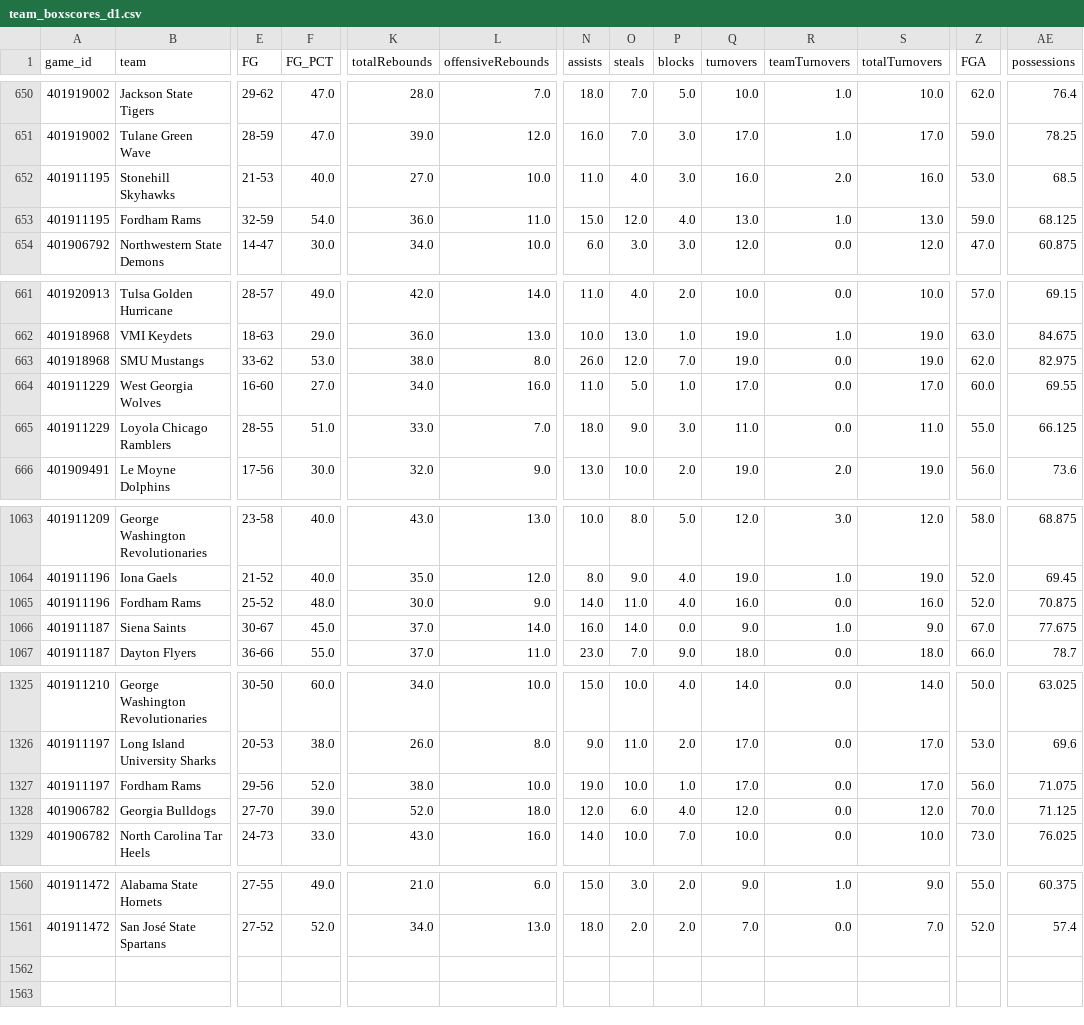
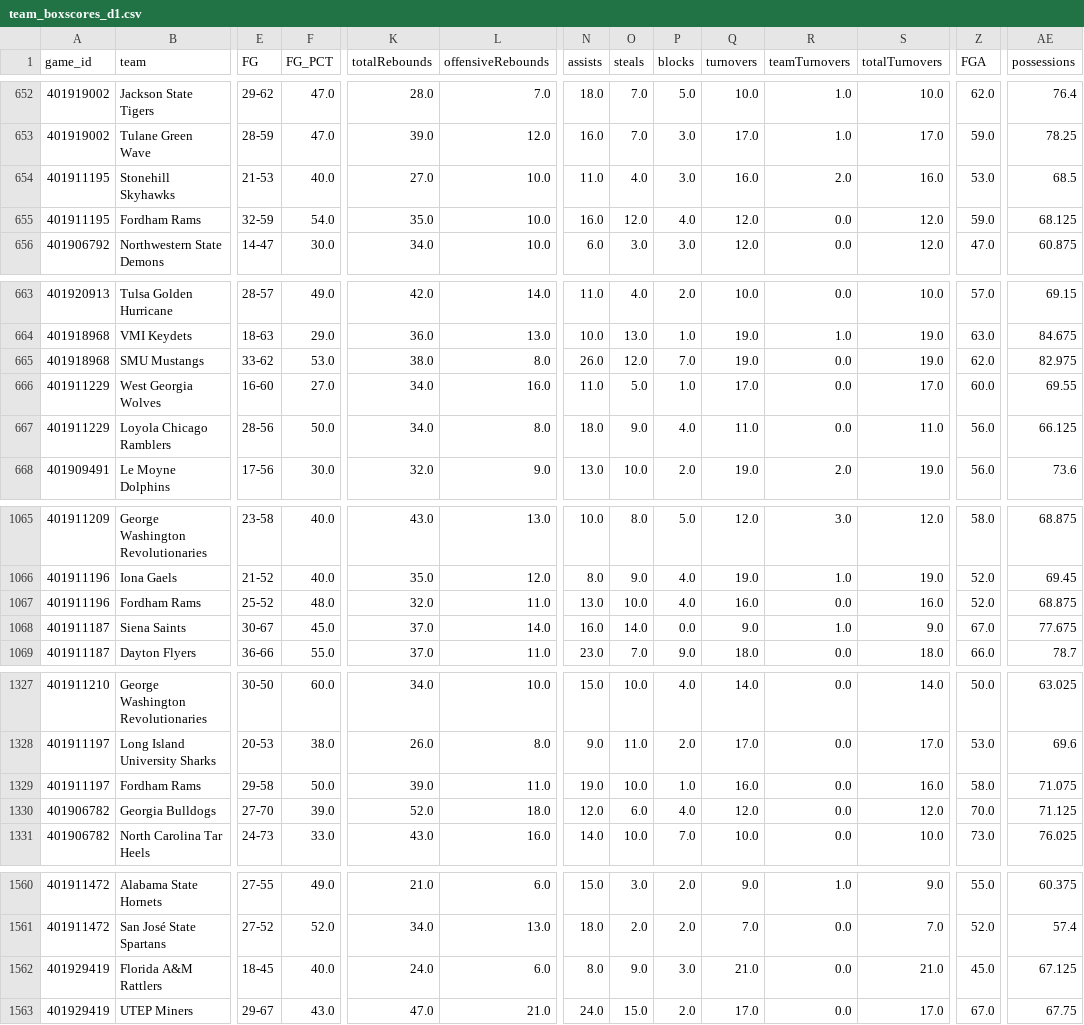
Before and after one commit to cashcarpenter14-ui/cbb-analytics-site, a CSV file: raw_data/2026_27/team_boxscores_d1.csv, drawn as a sheet; only a part is shown, gaps mark what is left out; addresses are those after the commit; rows hold the shown columns only; the diff covers the shown part only; the diff names each change by its address in the sheet, - before the commit and + after, or states it on an @@ line.

```diff
--- a/raw_data/2026_27/team_boxscores_d1.csv
+++ b/raw_data/2026_27/team_boxscores_d1.csv
-K655 (totalRebounds): 36.0
+K655 (totalRebounds): 35.0
-L655 (offensiveRebounds): 11.0
+L655 (offensiveRebounds): 10.0
-N655 (assists): 15.0
+N655 (assists): 16.0
-Q655 (turnovers): 13.0
+Q655 (turnovers): 12.0
-R655 (teamTurnovers): 1.0
+R655 (teamTurnovers): 0.0
-S655 (totalTurnovers): 13.0
+S655 (totalTurnovers): 12.0
-E667 (FG): 28-55
+E667 (FG): 28-56
-F667 (FG_PCT): 51.0
+F667 (FG_PCT): 50.0
-K667 (totalRebounds): 33.0
+K667 (totalRebounds): 34.0
-L667 (offensiveRebounds): 7.0
+L667 (offensiveRebounds): 8.0
-P667 (blocks): 3.0
+P667 (blocks): 4.0
-Z667 (FGA): 55.0
+Z667 (FGA): 56.0
-K1067 (totalRebounds): 30.0
+K1067 (totalRebounds): 32.0
-L1067 (offensiveRebounds): 9.0
+L1067 (offensiveRebounds): 11.0
-N1067 (assists): 14.0
+N1067 (assists): 13.0
-O1067 (steals): 11.0
+O1067 (steals): 10.0
-AE1067 (possessions): 70.875
+AE1067 (possessions): 68.875
-E1329 (FG): 29-56
+E1329 (FG): 29-58
-F1329 (FG_PCT): 52.0
+F1329 (FG_PCT): 50.0
-K1329 (totalRebounds): 38.0
+K1329 (totalRebounds): 39.0
-L1329 (offensiveRebounds): 10.0
+L1329 (offensiveRebounds): 11.0
-Q1329 (turnovers): 17.0
+Q1329 (turnovers): 16.0
-S1329 (totalTurnovers): 17.0
+S1329 (totalTurnovers): 16.0
-Z1329 (FGA): 56.0
+Z1329 (FGA): 58.0
+row 1562: 401929419 | Florida A&M Rattlers | 18-45 | 40.0 | 24.0 | 6.0 | 8.0 | 9.0 | 3.0 | 21.0 | 0.0 | 21.0 | 45.0 | 67.125
+row 1563: 401929419 | UTEP Miners | 29-67 | 43.0 | 47.0 | 21.0 | 24.0 | 15.0 | 2.0 | 17.0 | 0.0 | 17.0 | 67.0 | 67.75
```
Also changed, not shown: 2 moved rows and 10 edited cells elsewhere in this file, data/2026_27_candidate/model_predictions.csv, data/2026_27_candidate/team_rankings.csv, 4 other files.
